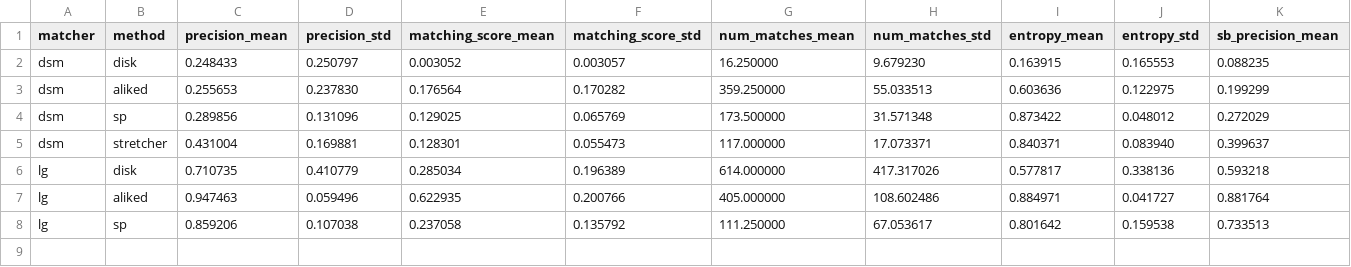
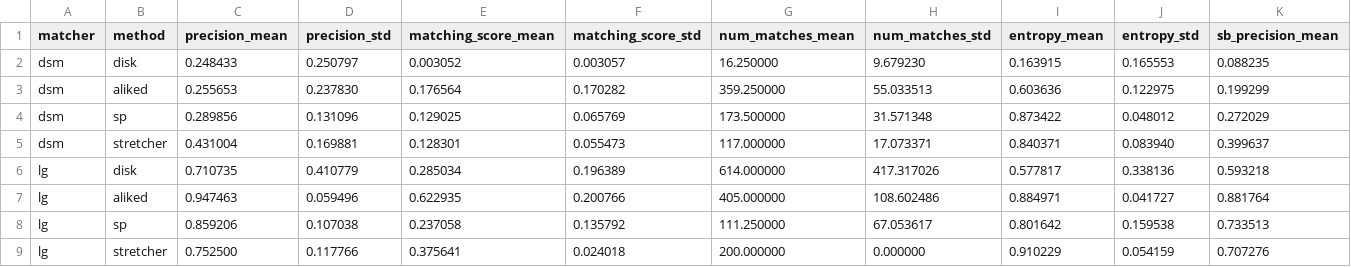
Before and after one commit to constiwitzleben/Stretchers, a CSV file: results/table1.csv, drawn as a sheet; only a part is shown; rows hold the shown columns only; the diff names each change by its address in the sheet, - before the commit and + after, or states it on an @@ line.

```diff
--- a/results/table1.csv
+++ b/results/table1.csv
+row 9: lg | stretcher | 0.752500 | 0.117766 | 0.375641 | 0.024018 | 200.000000 | 0.000000 | 0.910229 | 0.054159 | 0.707276
```
Also changed, not shown: 5 other files.
